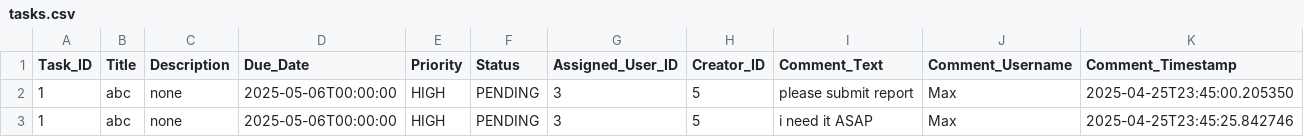
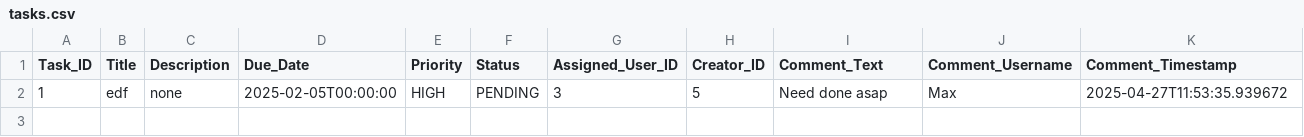
Before and after one commit to rayanmalike/Task-Management-Project, a CSV file: tasks.csv, drawn as a sheet.

```diff
--- a/tasks.csv
+++ b/tasks.csv
@@ -1,3 +1,2 @@
 Task_ID,Title,Description,Due_Date,Priority,Status,Assigned_User_ID,Creator_ID,Comment_Text,Comment_Username,Comment_Timestamp
-1,abc,none,2025-05-06T00:00:00,HIGH,PENDING,3,5,please submit report,Max,2025-04-25T23:45:00.205350
-1,abc,none,2025-05-06T00:00:00,HIGH,PENDING,3,5,i need it ASAP,Max,2025-04-25T23:45:25.842746
+1,edf,none,2025-02-05T00:00:00,HIGH,PENDING,3,5,Need done asap,Max,2025-04-27T11:53:35.939672
```
Also changed, not shown: 7 other files.
